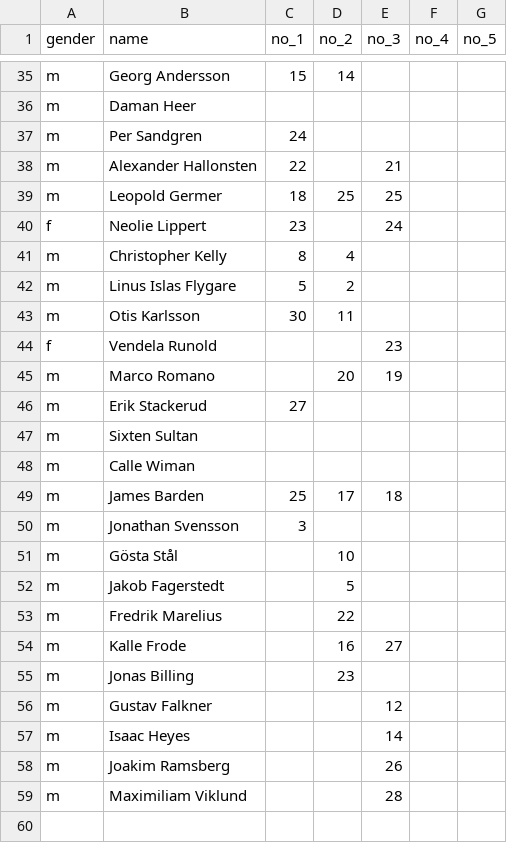
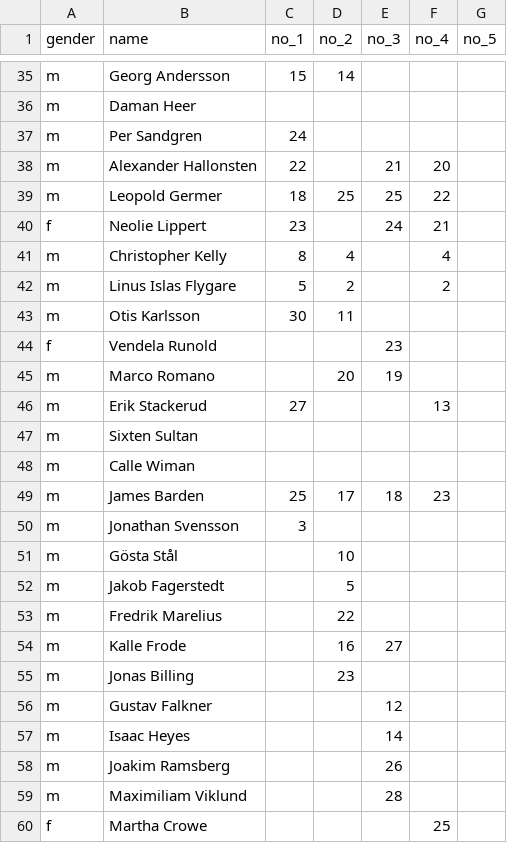
Before and after one commit to andreslagerlof/vc-2024, a CSV file: assets/data/vc_resultat_2024.csv, drawn as a sheet; only a part is shown, gaps mark what is left out; the diff covers the shown part only.

```diff
--- a/assets/data/vc_resultat_2024.csv
+++ b/assets/data/vc_resultat_2024.csv
@@ -37,7 +37,7 @@ m,Daman Heer,,,,,
 m,Per Sandgren,24,,,,
-m,Alexander Hallonsten,22,,21,,
-m,Leopold Germer,18,25,25,,
-f,Neolie Lippert,23,,24,,
-m,Christopher Kelly,8,4,,,
-m,Linus Islas Flygare,5,2,,,
+m,Alexander Hallonsten,22,,21,20,
+m,Leopold Germer,18,25,25,22,
+f,Neolie Lippert,23,,24,21,
+m,Christopher Kelly,8,4,,4,
+m,Linus Islas Flygare,5,2,,2,
 m,Otis Karlsson,30,11,,,
@@ -45,6 +45,6 @@ f,Vendela Runold,,,23,,
 m,Marco Romano,,20,19,,
-m,Erik Stackerud,27,,,,
+m,Erik Stackerud,27,,,13,
 m,Sixten Sultan,,,,,
 m,Calle Wiman,,,,,
-m,James Barden,25,17,18,,
+m,James Barden,25,17,18,23,
 m,Jonathan Svensson,3,,,,
@@ -59 +59,2 @@ m,Joakim Ramsberg,,,26,,
 m,Maximiliam Viklund,,,28,,
+f,Martha Crowe,,,,25,
```
Also changed, not shown: 17 edited cells elsewhere in this file, 21 other files.
